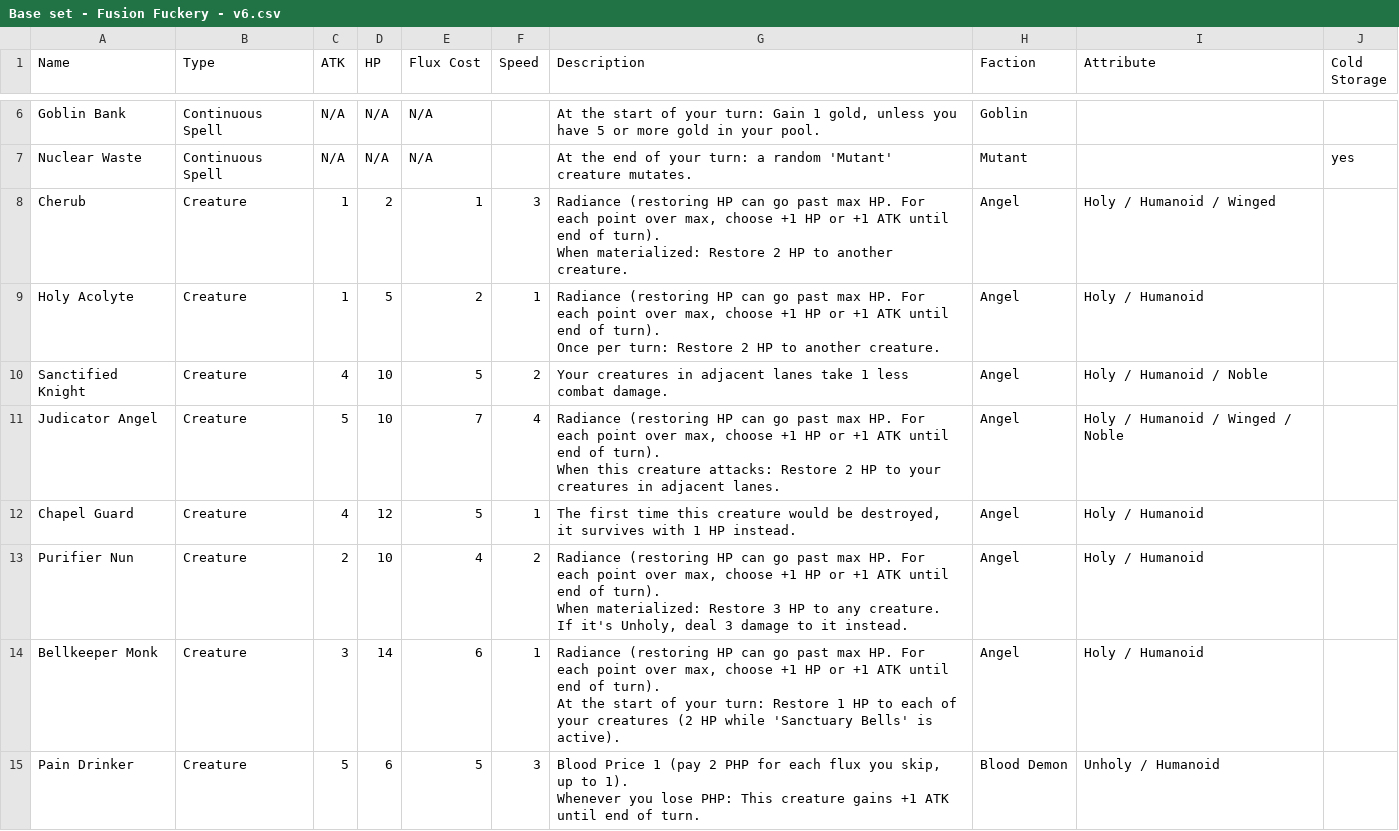
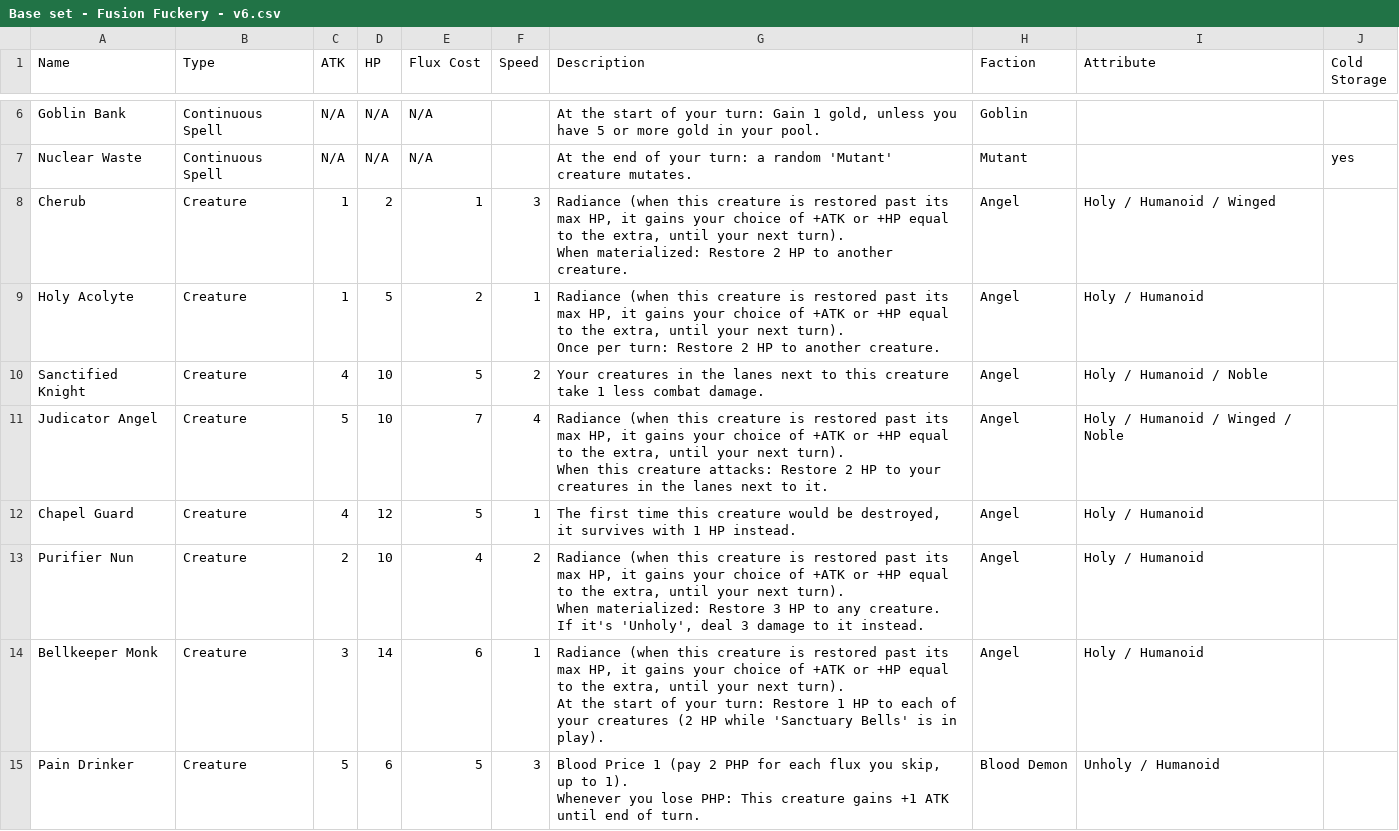
Before and after one commit to kleinstein-stack/fusion-fuckery, a CSV file: saves/Base set - Fusion Fuckery - v6.csv, drawn as a sheet; only a part is shown, gaps mark what is left out; the diff covers the shown part only.

Commit message:
Radiance reworded, card wording made consistent, spell symbol follows type
- Radiance is now about the creature being healed: the extra past max HP becomes
  +ATK or +HP until your next turn (cards, rulebook, RULES.md)
- Card wording matches the rulebook: "lanes next to it", "Choose", "until end of turn",
  "your opponent", "Waste Repository", "fusion splices", "Pay X gold:" ...
- Editor: the spell symbol updates when the Type changes
- Editor: Save asks before overwriting card changes made elsewhere
- Rulebook PDF re-exported

```diff
--- a/saves/Base set - Fusion Fuckery - v6.csv
+++ b/saves/Base set - Fusion Fuckery - v6.csv
@@ -8,19 +8,19 @@ Goblin Bank,Continuous Spell,N/A,N/A,N/A,,"At the start of your turn: Gain 1 gol
 Nuclear Waste,Continuous Spell,N/A,N/A,N/A,,At the end of your turn: a random 'Mutant' creature mutates. ,Mutant,,yes
-Cherub,Creature,1,2,1,3,"Radiance (restoring HP can go past max HP. For each point over max, choose +1 HP or +1 ATK until end of turn).
-
-When materialized: Restore 2 HP to another creature.",Angel,Holy / Humanoid / Winged,
-Holy Acolyte,Creature,1,5,2,1,"Radiance (restoring HP can go past max HP. For each point over max, choose +1 HP or +1 ATK until end of turn).
-
-Once per turn: Restore 2 HP to another creature.",Angel,Holy / Humanoid,
-Sanctified Knight,Creature,4,10,5,2,Your creatures in adjacent lanes take 1 less combat damage.,Angel,Holy / Humanoid / Noble,
-Judicator Angel,Creature,5,10,7,4,"Radiance (restoring HP can go past max HP. For each point over max, choose +1 HP or +1 ATK until end of turn).
-
-When this creature attacks: Restore 2 HP to your creatures in adjacent lanes.",Angel,Holy / Humanoid / Winged / Noble,
+Cherub,Creature,1,2,1,3,"Radiance (when this creature is restored past its max HP, it gains your choice of +ATK or +HP equal to the extra, until your next turn).
+
+When materialized: Restore 2 HP to another creature.",Angel,Holy / Humanoid / Winged,
+Holy Acolyte,Creature,1,5,2,1,"Radiance (when this creature is restored past its max HP, it gains your choice of +ATK or +HP equal to the extra, until your next turn).
+
+Once per turn: Restore 2 HP to another creature.",Angel,Holy / Humanoid,
+Sanctified Knight,Creature,4,10,5,2,Your creatures in the lanes next to this creature take 1 less combat damage.,Angel,Holy / Humanoid / Noble,
+Judicator Angel,Creature,5,10,7,4,"Radiance (when this creature is restored past its max HP, it gains your choice of +ATK or +HP equal to the extra, until your next turn).
+
+When this creature attacks: Restore 2 HP to your creatures in the lanes next to it.",Angel,Holy / Humanoid / Winged / Noble,
 Chapel Guard,Creature,4,12,5,1,"The first time this creature would be destroyed, it survives with 1 HP instead.",Angel,Holy / Humanoid,
-Purifier Nun,Creature,2,10,4,2,"Radiance (restoring HP can go past max HP. For each point over max, choose +1 HP or +1 ATK until end of turn).
-
-When materialized: Restore 3 HP to any creature. If it's Unholy, deal 3 damage to it instead.",Angel,Holy / Humanoid,
-Bellkeeper Monk,Creature,3,14,6,1,"Radiance (restoring HP can go past max HP. For each point over max, choose +1 HP or +1 ATK until end of turn).
-
-At the start of your turn: Restore 1 HP to each of your creatures (2 HP while 'Sanctuary Bells' is active).",Angel,Holy / Humanoid,
+Purifier Nun,Creature,2,10,4,2,"Radiance (when this creature is restored past its max HP, it gains your choice of +ATK or +HP equal to the extra, until your next turn).
+
+When materialized: Restore 3 HP to any creature. If it's 'Unholy', deal 3 damage to it instead.",Angel,Holy / Humanoid,
+Bellkeeper Monk,Creature,3,14,6,1,"Radiance (when this creature is restored past its max HP, it gains your choice of +ATK or +HP equal to the extra, until your next turn).
+
+At the start of your turn: Restore 1 HP to each of your creatures (2 HP while 'Sanctuary Bells' is in play).",Angel,Holy / Humanoid,
 Pain Drinker,Creature,5,6,5,3,"Blood Price 1 (pay 2 PHP for each flux you skip, up to 1).
```
Also changed, not shown: 21 edited cells elsewhere in this file, 5 other files.
